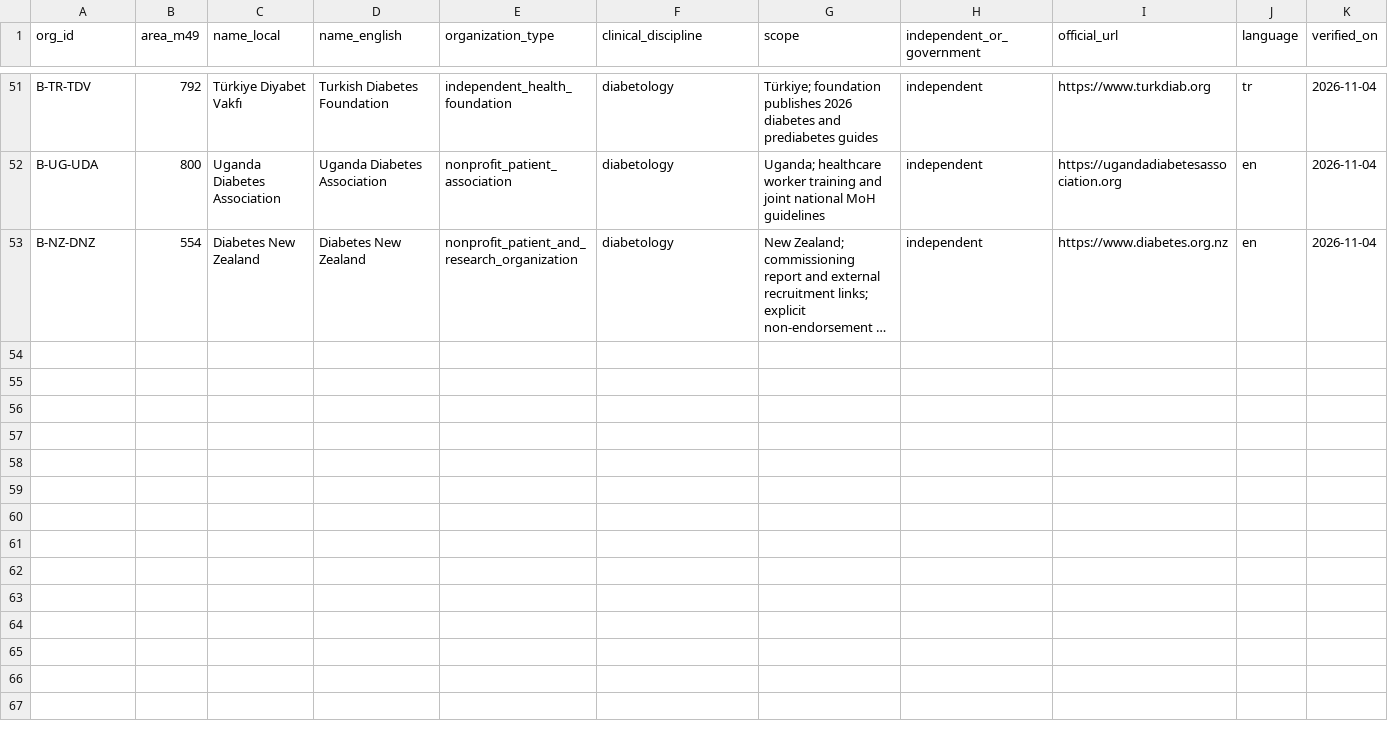
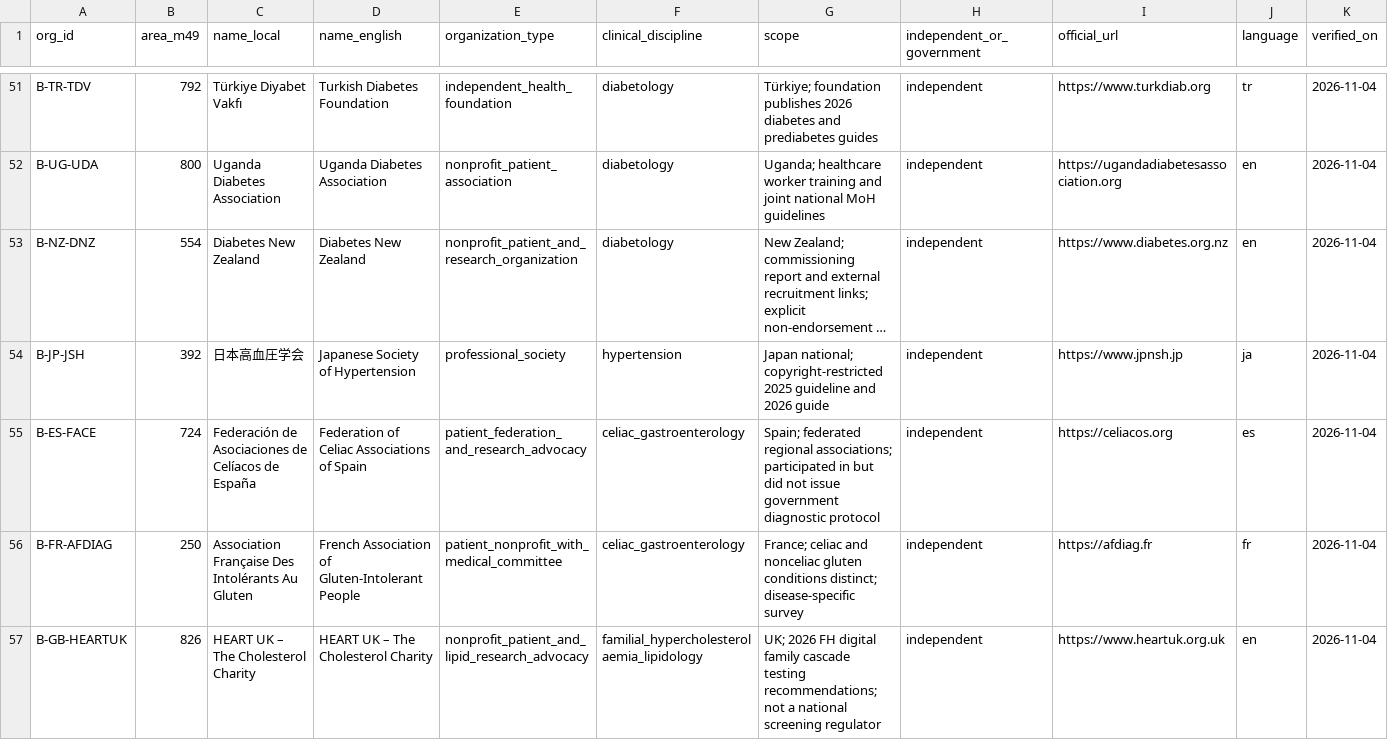
Before and after one commit to PortalHunter/Ethnicy-Based-Optimal-Weight, a CSV file: docs/atlas/handoffs/team-b/data/specialist_organizations.csv, drawn as a sheet; only a part is shown, gaps mark what is left out; long unchanged cells end in …; rows hold the shown columns only; the diff covers the shown part only; the diff names each change by its address in the sheet, - before the commit and + after, or states it on an @@ line.

Commit message:
research(atlas): add gout FH celiac hypertension and iron overload societies

```diff
--- a/docs/atlas/handoffs/team-b/data/specialist_organizations.csv
+++ b/docs/atlas/handoffs/team-b/data/specialist_organizations.csv
+row 54: B-JP-JSH | 392 | 日本高血圧学会 | Japanese Society of Hypertension | professional_society | hypertension | Japan national; copyright-restricted 2025 guideline and 2026 guide | independent | https://www.jpnsh.jp | ja | 2026-11-04
+row 55: B-ES-FACE | 724 | Federación de Asociaciones de Celíacos de España | Federation of Celiac Associations of Spain | patient_federation_and_research_advocacy | celiac_gastroenterology | Spain; federated regional associations; participated in but did not issue government diagnostic protocol | independent | https://celiacos.org | es | 2026-11-04
+row 56: B-FR-AFDIAG | 250 | Association Française Des Intolérants Au Gluten | French Association of Gluten-Intolerant People | patient_nonprofit_with_medical_committee | celiac_gastroenterology | France; celiac and nonceliac gluten conditions distinct; disease-specific survey | independent | https://afdiag.fr | fr | 2026-11-04
+row 57: B-GB-HEARTUK | 826 | HEART UK – The Cholesterol Charity | HEART UK – The Cholesterol Charity | nonprofit_patient_and_lipid_research_advocacy | familial_hypercholesterolaemia_lipidology | UK; 2026 FH digital family cascade testing recommendations; not a national screening regulator | independent | https://www.heartuk.org.uk | en | 2026-11-04
```
Also changed, not shown: 4 added rows elsewhere in this file.
